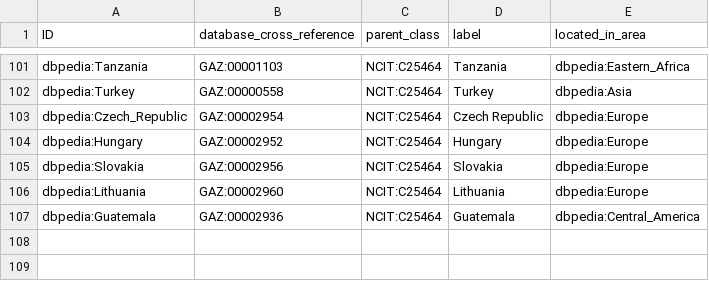
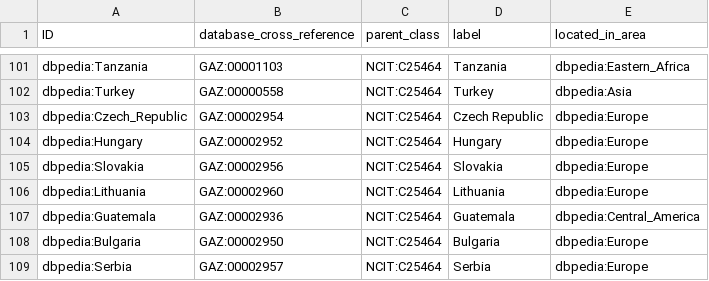
Before and after one commit to EBISPOT/cohort-ontology, a TSV file: src/templates/gaz_xrefs.tsv, drawn as a sheet; only a part is shown, gaps mark what is left out; the diff names each change by its address in the sheet, - before the commit and + after, or states it on an @@ line.

```diff
--- a/src/templates/gaz_xrefs.tsv
+++ b/src/templates/gaz_xrefs.tsv
+row 108: dbpedia:Bulgaria | GAZ:00002950 | NCIT:C25464 | Bulgaria | dbpedia:Europe
+row 109: dbpedia:Serbia | GAZ:00002957 | NCIT:C25464 | Serbia | dbpedia:Europe
```
Also changed, not shown: src/curation/example_studies_curated.tsv, src/curation/location_curated.tsv, 18 other files.
